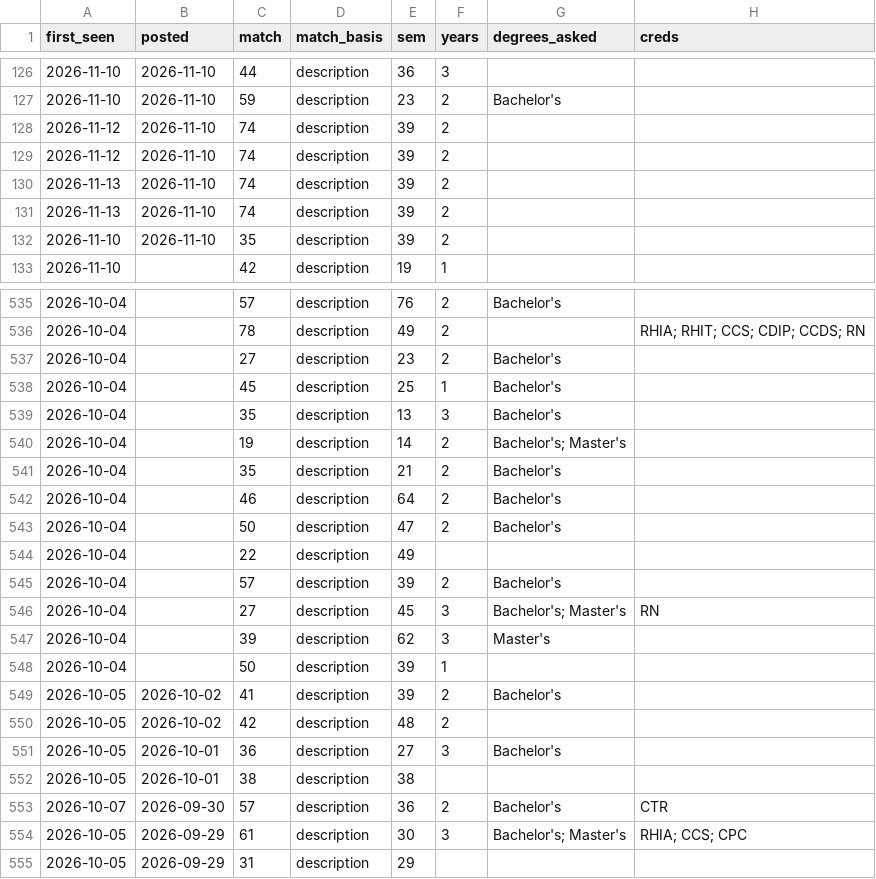
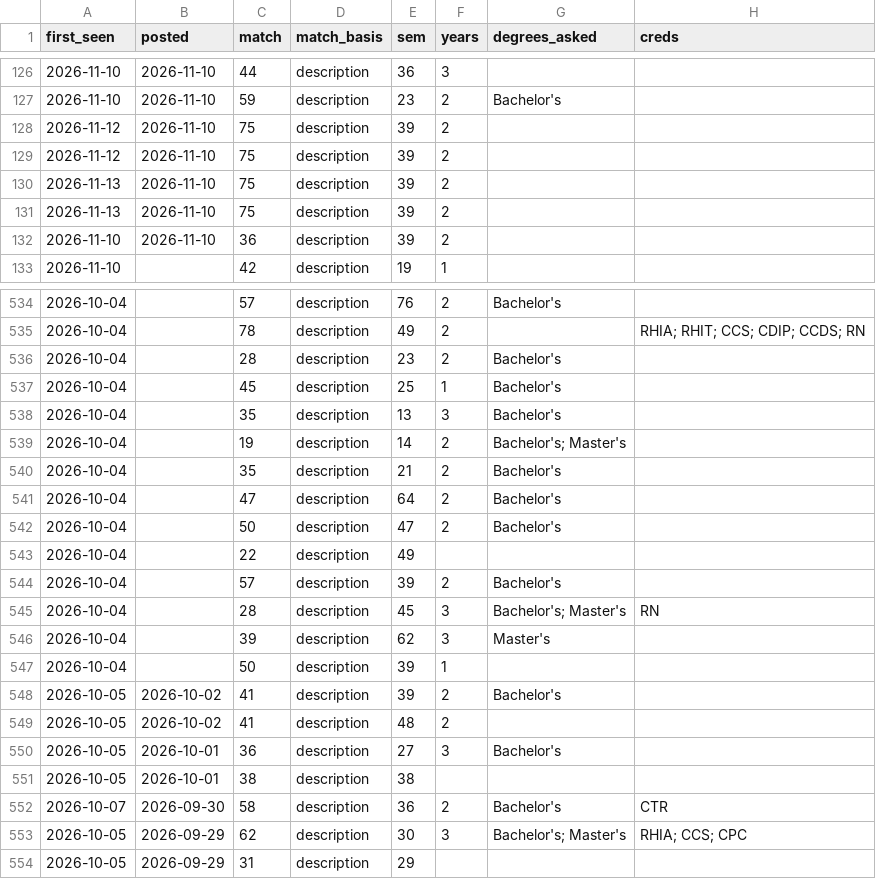
Before and after one commit to Neal-dandrea/health-information-jobs, a CSV file: docs/listings.csv, drawn as a sheet; only a part is shown, gaps mark what is left out; addresses are those after the commit; the diff covers the shown part only; the diff names each change by its address in the sheet, - before the commit and + after, or states it on an @@ line.

```diff
--- a/docs/listings.csv
+++ b/docs/listings.csv
-C128:C131 (match): 74
+C128:C131 (match): 75
-C132 (match): 35
+C132 (match): 36
-C536 (match): 27
+C536 (match): 28
-C541 (match): 46
+C541 (match): 47
-C545 (match): 27
+C545 (match): 28
-C549 (match): 42
+C549 (match): 41
-C552 (match): 57
+C552 (match): 58
-C553 (match): 61
+C553 (match): 62
```
Also changed, not shown: 1 added row, 2 removed rows and 38 edited cells elsewhere in this file, 7 other files.
